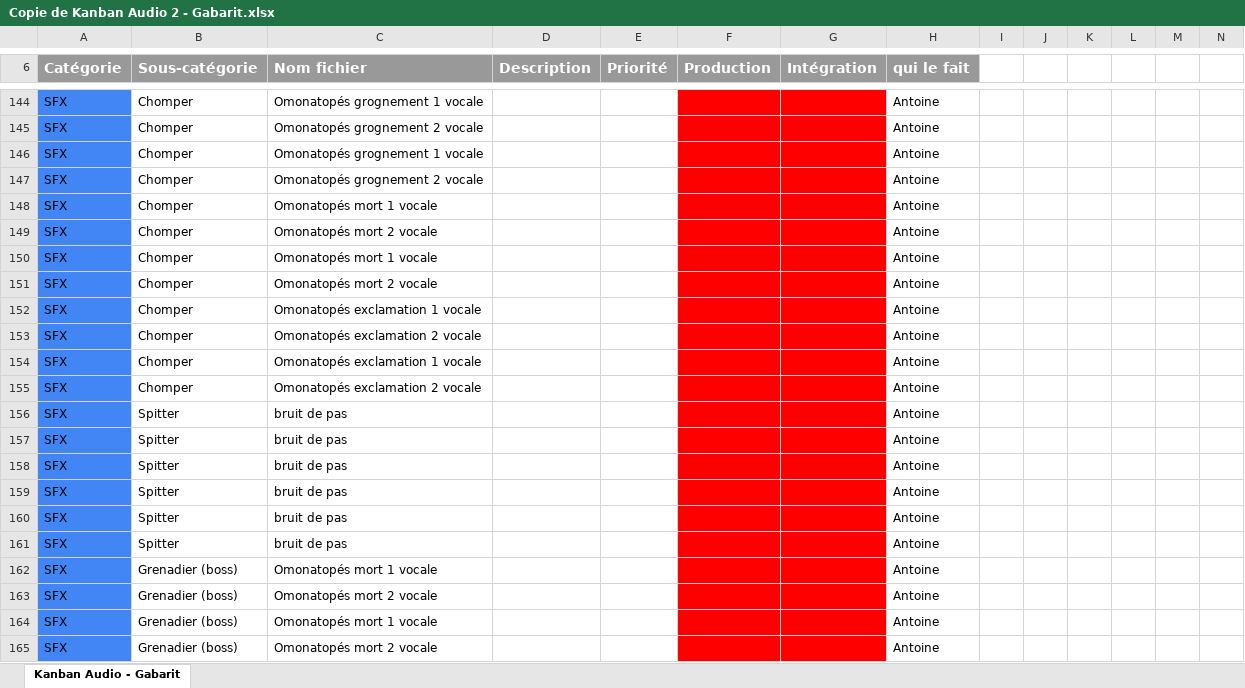
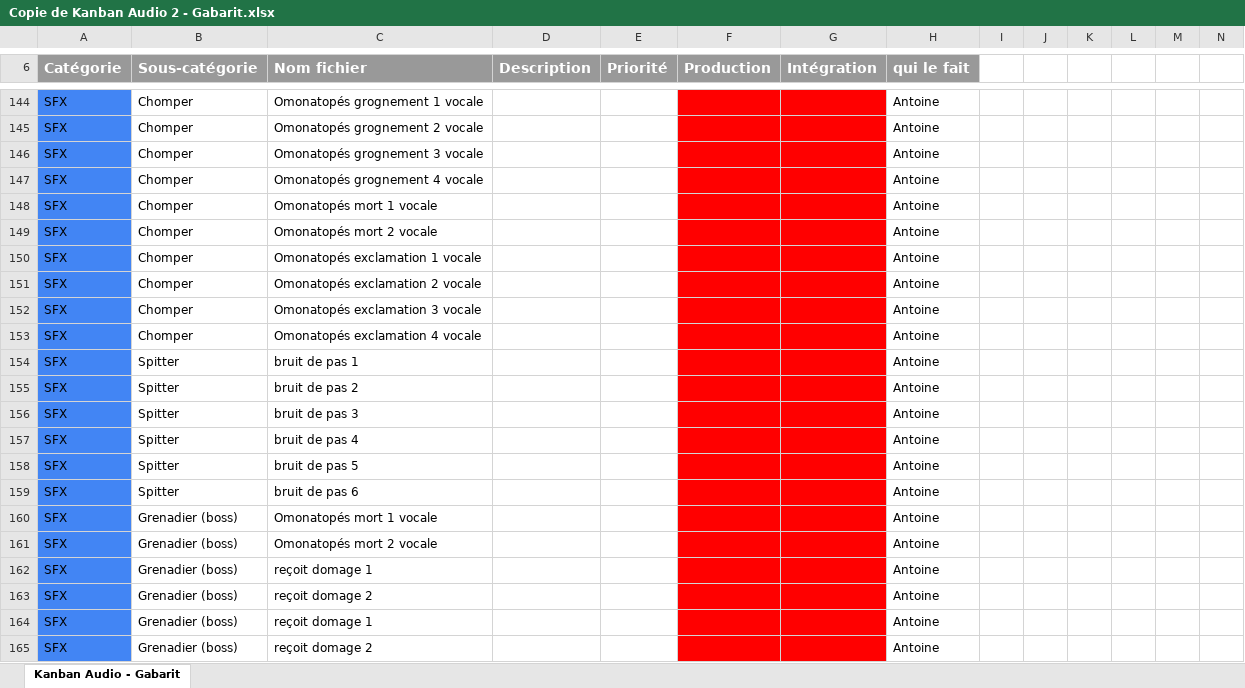
Before and after one commit to Antoinelol123/TP-Final-Kanban, an Excel workbook: Copie de Kanban Audio 2 - Gabarit.xlsx, sheet Kanban Audio - Gabarit, drawn as a sheet; only a part is shown, gaps mark what is left out; the shorter side is filled out with more unchanged rows; values as stored, in another font and other column widths than the file's, no borders; removed rows and columns are numbered as before the commit, all else as after; rows hold the shown columns only; the diff covers the shown part only; the diff names each change by its address in the sheet, - before the commit and + after, or states it on an @@ line.

Commit message:
version final d'Antoine pour le Kanban

```diff
--- a/Copie de Kanban Audio 2 - Gabarit.xlsx (sheet Kanban Audio - Gabarit)
+++ b/Copie de Kanban Audio 2 - Gabarit.xlsx (sheet Kanban Audio - Gabarit)
-C146 (Nom fichier): Omonatopés grognement 1 vocale
+C146 (Nom fichier): Omonatopés grognement 3 vocale
-C147 (Nom fichier): Omonatopés grognement 2 vocale
+C147 (Nom fichier): Omonatopés grognement 4 vocale
-row 148: SFX | Chomper | Omonatopés mort 1 vocale |  |  |  |  | Antoine
-row 149: SFX | Chomper | Omonatopés mort 2 vocale |  |  |  |  | Antoine
-C152 (Nom fichier): Omonatopés exclamation 1 vocale
+C152 (Nom fichier): Omonatopés exclamation 3 vocale
-C153 (Nom fichier): Omonatopés exclamation 2 vocale
+C153 (Nom fichier): Omonatopés exclamation 4 vocale
-C154 (Nom fichier): bruit de pas
+C154 (Nom fichier): bruit de pas 1
-C155 (Nom fichier): bruit de pas
+C155 (Nom fichier): bruit de pas 2
-C156 (Nom fichier): bruit de pas
+C156 (Nom fichier): bruit de pas 3
-C157 (Nom fichier): bruit de pas
+C157 (Nom fichier): bruit de pas 4
-C158 (Nom fichier): bruit de pas
+C158 (Nom fichier): bruit de pas 5
-C159 (Nom fichier): bruit de pas
+C159 (Nom fichier): bruit de pas 6
-row 162: SFX | Grenadier (boss) | Omonatopés mort 1 vocale |  |  |  |  | Antoine
-row 163: SFX | Grenadier (boss) | Omonatopés mort 2 vocale |  |  |  |  | Antoine
```
Also changed, not shown: 5 added rows, 5 removed rows, 72 edited cells and cell formats elsewhere in this sheet.
